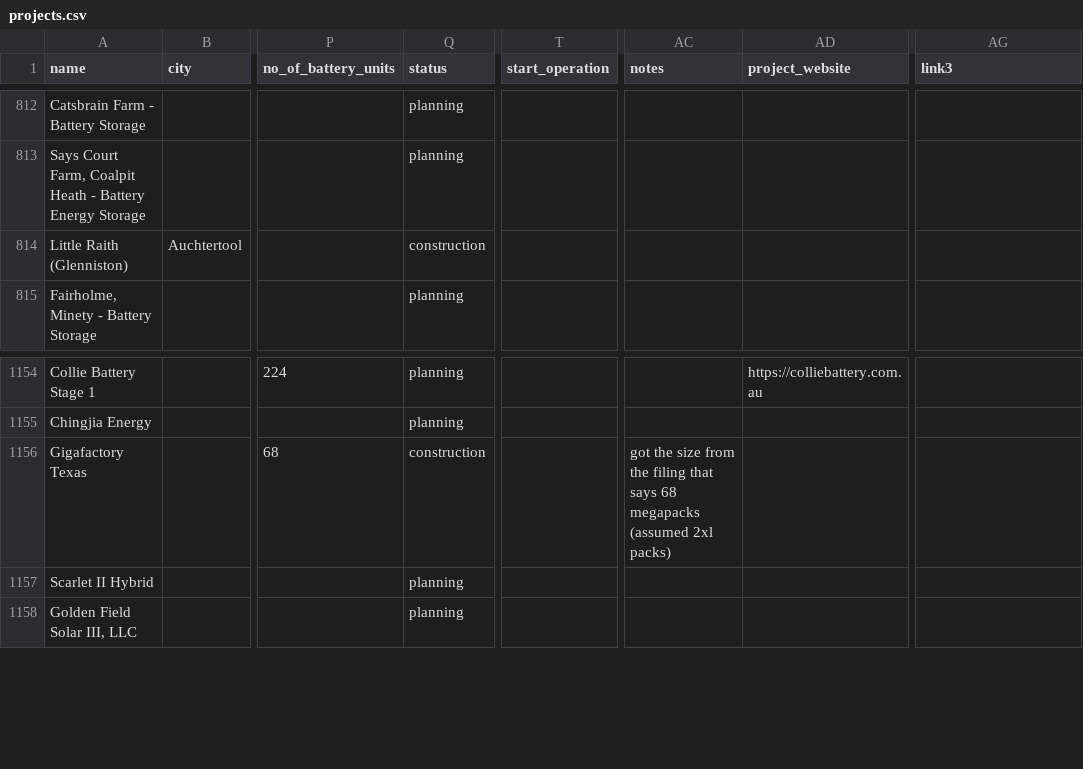
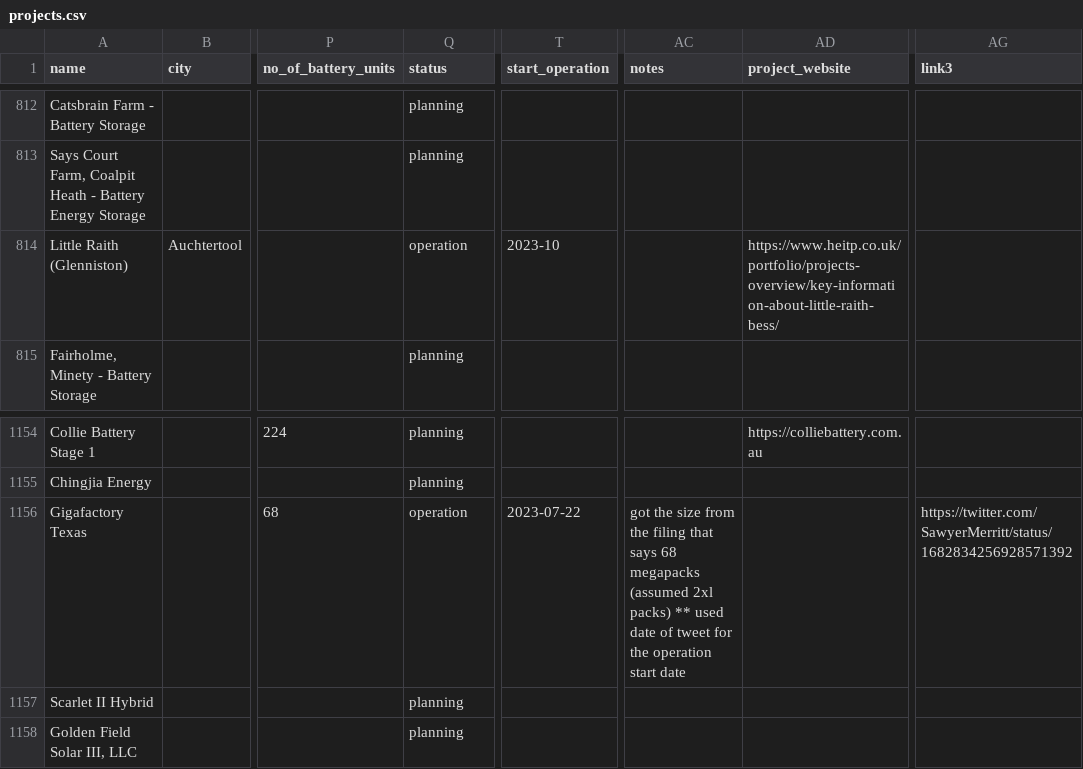
Before and after one commit to lorenz-g/tesla-megapack-tracker, a CSV file: projects.csv, drawn as a sheet; only a part is shown, gaps mark what is left out; the diff covers the shown part only; the diff names each change by its address in the sheet, - before the commit and + after, or states it on an @@ line.

Commit message:
added / updated many megapack projects

```diff
--- a/projects.csv
+++ b/projects.csv
-Q814 (status): construction
+Q814 (status): operation
-T814 (start_operation): (empty)
+T814 (start_operation): 2023-10
-AD814 (project_website): (empty)
+AD814 (project_website): https://www.heitp.co.uk/portfolio/projects-overview/key-information-about-little-raith-bess/
-Q1156 (status): construction
+Q1156 (status): operation
-T1156 (start_operation): (empty)
+T1156 (start_operation): 2023-07-22
-AC1156 (notes): …2xl packs)
+AC1156 (notes): …2xl packs) ** used date of tweet for the operation start date
-AG1156 (link3): (empty)
+AG1156 (link3): https://twitter.com/SawyerMerritt/status/1682834256928571392
```
Also changed, not shown: 2 added rows and 59 edited cells elsewhere in this file.
